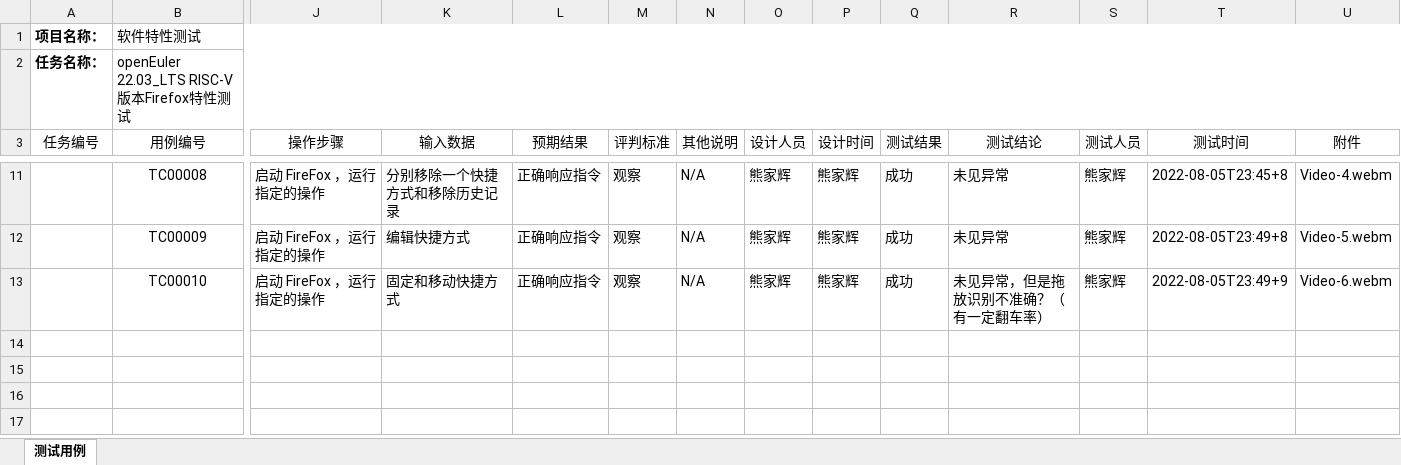
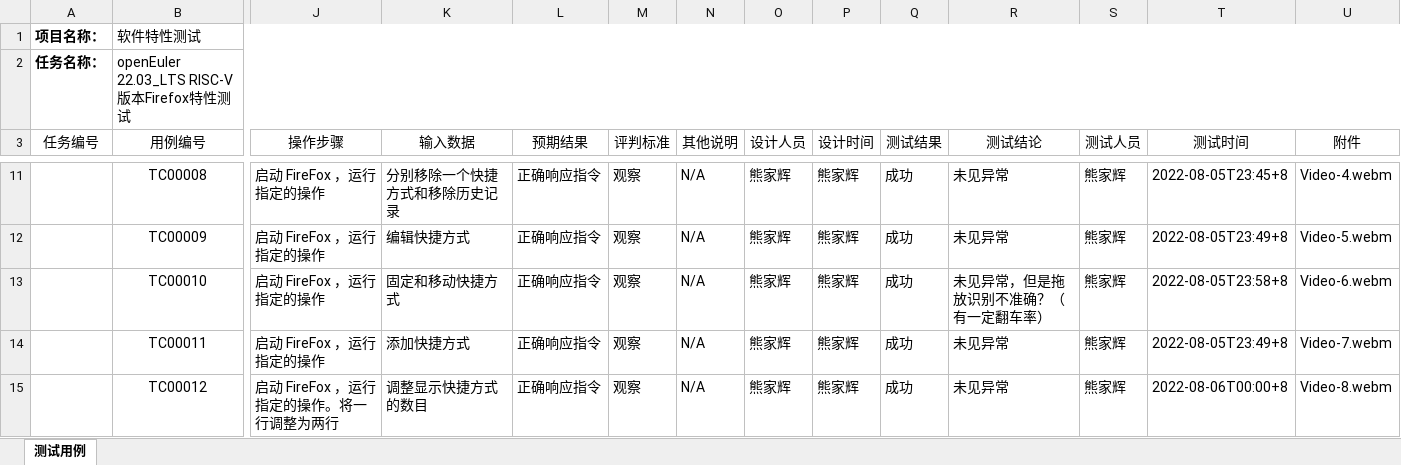
Before and after one commit to ArielHeleneto/Work-PLCT, an Excel workbook: TestFirefox/测试用例模板.xlsx, sheet 测试用例, drawn as a sheet; only a part is shown, gaps mark what is left out; values as stored, in another font and other column widths than the file's, no borders; rows hold the shown columns only; the diff names each change by its address in the sheet, - before the commit and + after, or states it on an @@ line.

```diff
--- a/TestFirefox/测试用例模板.xlsx (sheet 测试用例)
+++ b/TestFirefox/测试用例模板.xlsx (sheet 测试用例)
-T13 (测试时间): 2022-08-05T23:49+9
+T13 (测试时间): 2022-08-05T23:58+8
+row 14:  | TC00011 | 启动 FireFox ，运行指定的操作 | 添加快捷方式 | 正确响应指令 | 观察 | N/A | 熊家辉 | 熊家辉 | 成功 | 未见异常 | 熊家辉 | 2022-08-05T23:49+8 | Video-7.webm
+row 15:  | TC00012 | 启动 FireFox ，运行指定的操作。将一行调整为两行 | 调整显示快捷方式的数目 | 正确响应指令 | 观察 | N/A | 熊家辉 | 熊家辉 | 成功 | 未见异常 | 熊家辉 | 2022-08-06T00:00+8 | Video-8.webm
```
Also changed, not shown: 1 other file.
